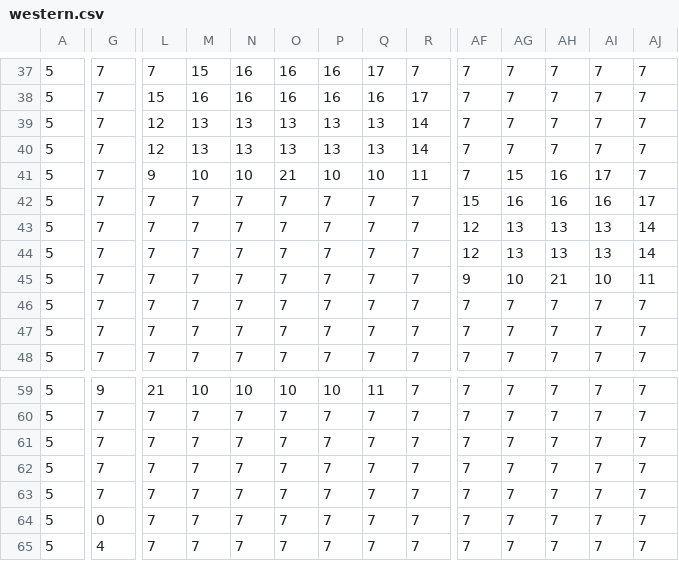
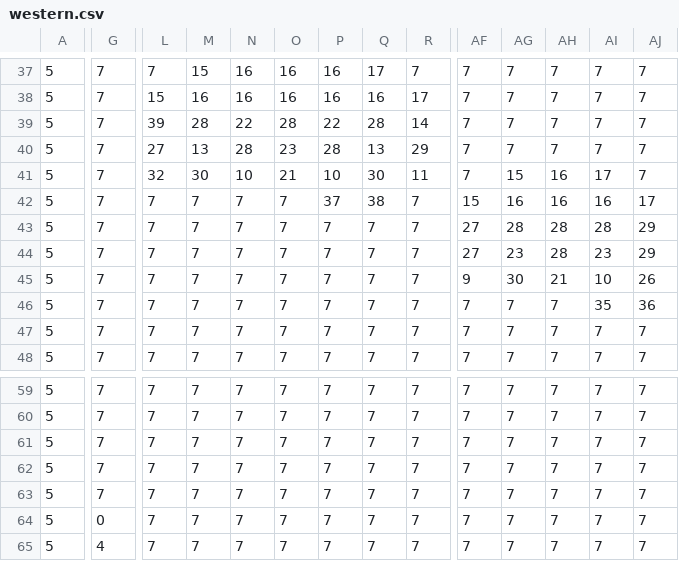
Before and after one commit to Escape86/LudumDare41, a CSV file: resources/western.csv, drawn as a sheet; only a part is shown, gaps mark what is left out; the diff covers the shown part only; the diff names each change by its address in the sheet, - before the commit and + after, or states it on an @@ line.

```diff
--- a/resources/western.csv
+++ b/resources/western.csv
-L39: 12
+L39: 39
-M39: 13
+M39: 28
-N39: 13
+N39: 22
-O39: 13
+O39: 28
-P39: 13
+P39: 22
-Q39: 13
+Q39: 28
-L40: 12
+L40: 27
-N40: 13
+N40: 28
-O40: 13
+O40: 23
-P40: 13
+P40: 28
-R40: 14
+R40: 29
-L41: 9
+L41: 32
-M41: 10
+M41: 30
-Q41: 10
+Q41: 30
-P42: 7
+P42: 37
-Q42: 7
+Q42: 38
-AF43:AF44: 12
+AF43:AF44: 27
-AG43: 13
+AG43: 28
-AH43:AH44: 13
+AH43:AH44: 28
-AI43: 13
+AI43: 28
-AJ43:AJ44: 14
+AJ43:AJ44: 29
-AG44: 13
+AG44: 23
-AI44: 13
+AI44: 23
-AG45: 10
+AG45: 30
-AJ45: 11
+AJ45: 26
-AI46: 7
+AI46: 35
-AJ46: 7
+AJ46: 36
-G59: 9
+G59: 7
-L59: 21
+L59: 7
-M59: 10
+M59: 7
-N59: 10
+N59: 7
-O59: 10
+O59: 7
-P59: 10
+P59: 7
-Q59: 11
+Q59: 7
```
Also changed, not shown: 52 edited cells elsewhere in this file, 4 other files.
